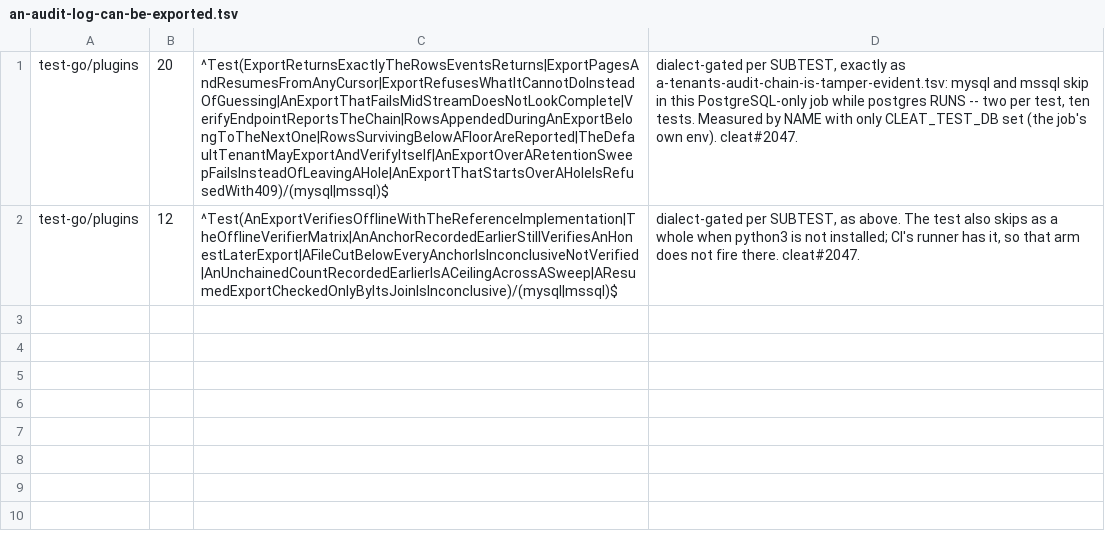
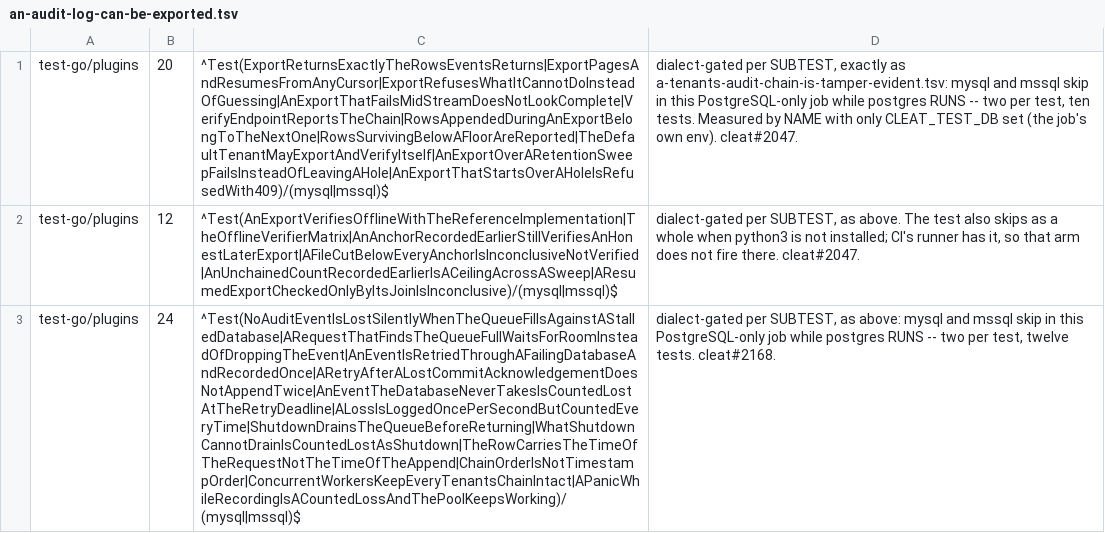
Before and after one commit to cleat-team/cleat, a TSV file: scripts/skip-ledger.d/an-audit-log-can-be-exported.tsv, drawn as a sheet; the diff names each change by its address in the sheet, - before the commit and + after, or states it on an @@ line.

```diff
--- a/scripts/skip-ledger.d/an-audit-log-can-be-exported.tsv
+++ b/scripts/skip-ledger.d/an-audit-log-can-be-exported.tsv
+row 3: test-go/plugins | 24 | ^Test(NoAuditEventIsLostSilentlyWhenTheQueueFillsAgainstAStalledDatabase|ARequestThatFindsTheQueueFullWaitsForRoomInsteadOfDroppingTheEvent|AnEventIsRetriedThroughAFailingDatabaseAndRecordedOnce|ARetryAfterALostCommitAcknowledgementDoesNotAppendTwice|AnEventTheDatabaseNeverTakesIsCountedLostAtTheRetryDeadline|ALossIsLoggedOncePerSecondButCountedEveryTime|ShutdownDrainsTheQueueBeforeReturning|WhatShutdownCannotDrainIsCountedLostAsShutdown|TheRowCarriesTheTimeOfTheRequestNotTheTimeOfTheAppend|ChainOrderIsNotTimestampOrder|ConcurrentWorkersKeepEveryTenantsChainIntact|APanicWhileRecordingIsACountedLossAndThePoolKeepsWorking)/(mysql|mssql)$ | dialect-gated per SUBTEST, as above: mysql and mssql skip in this PostgreSQL-only job while postgres RUNS -- two per test, twelve tests. cleat#2168.
```
Also changed, not shown: 15 other files.
